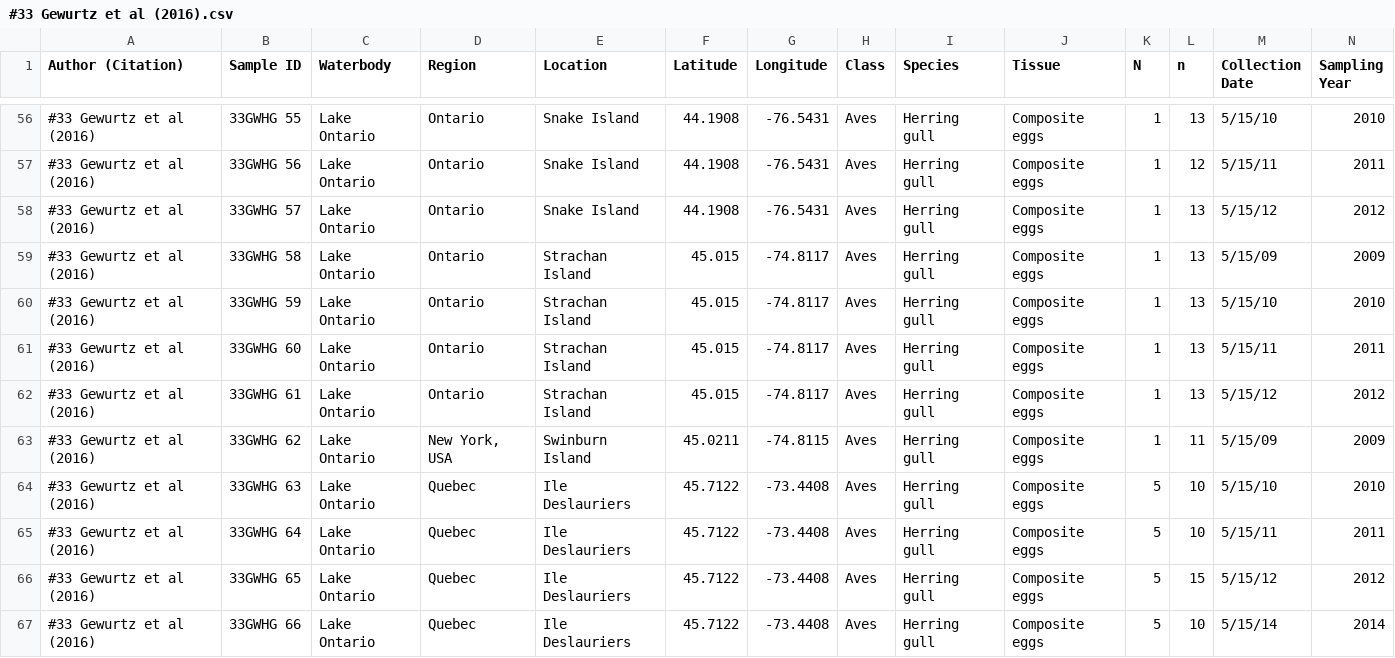
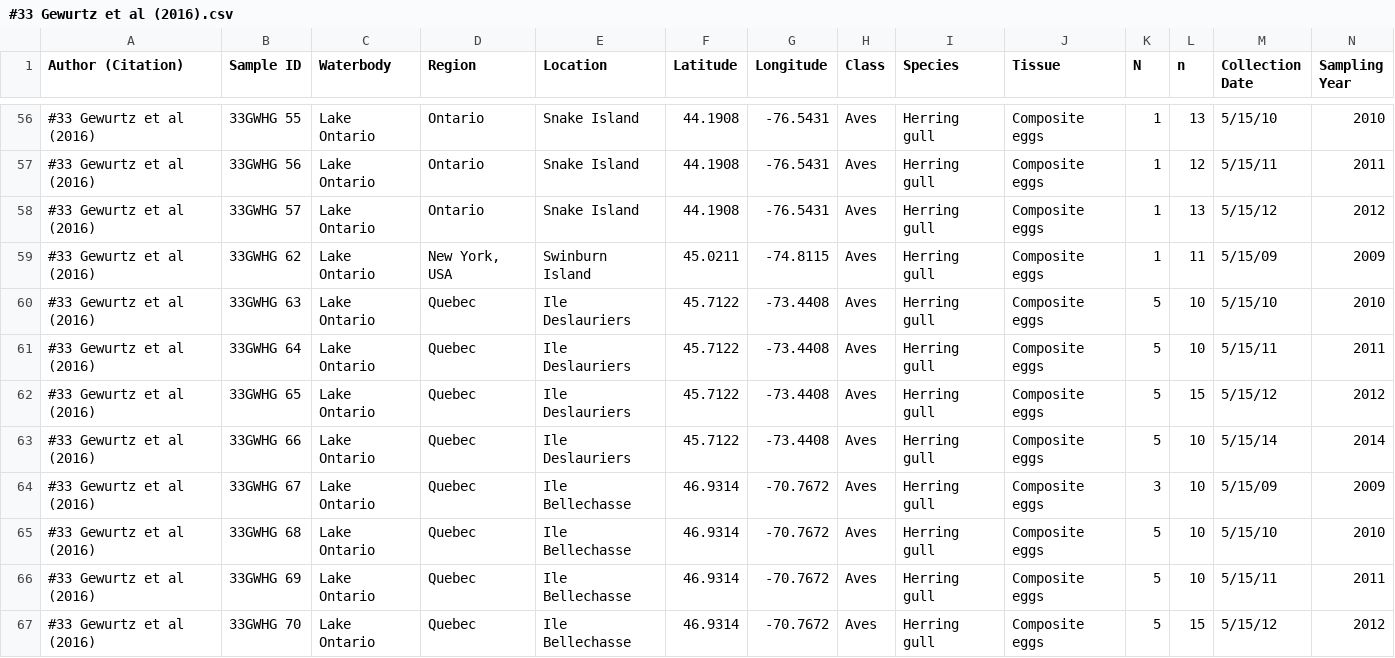
Before and after one commit to peter-o-martin/Martin-et-al.-2025, a CSV file: Data Sets/#33 Gewurtz et al (2016).csv, drawn as a sheet; only a part is shown, gaps mark what is left out; the shorter side is filled out with more unchanged rows; rows hold the shown columns only; the diff names each change by its address in the sheet, - before the commit and + after, or states it on an @@ line.

Commit message:
Separating out the eight data points initially omitted from modeling. They represent samples taken from an otherwise undocumented area of the Great Lakes and are used as part of the test sets to validate our models

```diff
--- a/Data Sets/#33 Gewurtz et al (2016).csv
+++ b/Data Sets/#33 Gewurtz et al (2016).csv
-row 59: #33 Gewurtz et al (2016) | 33GWHG 58 | Lake Ontario | Ontario | Strachan Island | 45.015 | -74.8117 | Aves | Herring gull | Composite eggs | 1 | 13 | 5/15/09 | 2009
-row 60: #33 Gewurtz et al (2016) | 33GWHG 59 | Lake Ontario | Ontario | Strachan Island | 45.015 | -74.8117 | Aves | Herring gull | Composite eggs | 1 | 13 | 5/15/10 | 2010
-row 61: #33 Gewurtz et al (2016) | 33GWHG 60 | Lake Ontario | Ontario | Strachan Island | 45.015 | -74.8117 | Aves | Herring gull | Composite eggs | 1 | 13 | 5/15/11 | 2011
-row 62: #33 Gewurtz et al (2016) | 33GWHG 61 | Lake Ontario | Ontario | Strachan Island | 45.015 | -74.8117 | Aves | Herring gull | Composite eggs | 1 | 13 | 5/15/12 | 2012
```
Also changed, not shown: Data Sets/#12 Letcher et al (2015).csv, Data Sets/#18 Gebbink et al (2009).csv, 3 other files.
